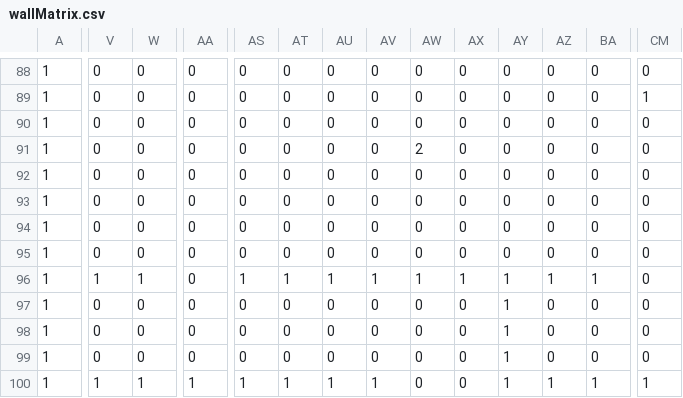
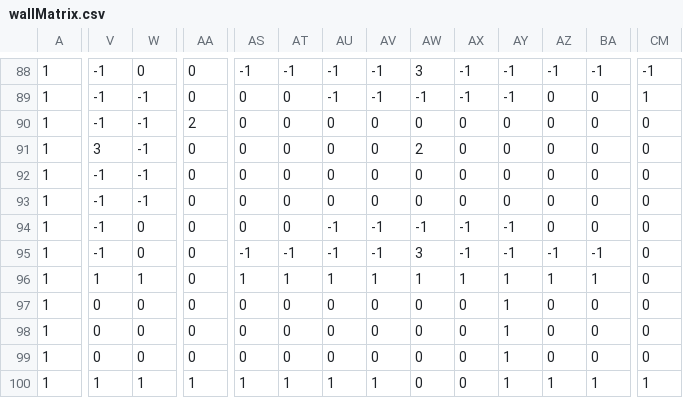
Before and after one commit to JarodHouston/Dead-Warehouse, a CSV file: public/wallMatrix.csv, drawn as a sheet; only a part is shown, gaps mark what is left out; the diff covers the shown part only; the diff names each change by its address in the sheet, - before the commit and + after, or states it on an @@ line.

```diff
--- a/public/wallMatrix.csv
+++ b/public/wallMatrix.csv
-V88:V90: 0
+V88:V90: -1
-AS88: 0
+AS88: -1
-AT88: 0
+AT88: -1
-AU88:AU89: 0
+AU88:AU89: -1
-AV88:AV89: 0
+AV88:AV89: -1
-AW88: 0
+AW88: 3
-AX88:AX89: 0
+AX88:AX89: -1
-AY88:AY89: 0
+AY88:AY89: -1
-AZ88: 0
+AZ88: -1
-BA88: 0
+BA88: -1
-CM88: 0
+CM88: -1
-W89:W93: 0
+W89:W93: -1
-AW89: 0
+AW89: -1
-AA90: 0
+AA90: 2
-V91: 0
+V91: 3
-V92:V95: 0
+V92:V95: -1
-AU94:AU95: 0
+AU94:AU95: -1
-AV94:AV95: 0
+AV94:AV95: -1
-AW94: 0
+AW94: -1
-AX94:AX95: 0
+AX94:AX95: -1
-AY94:AY95: 0
+AY94:AY95: -1
-AS95: 0
+AS95: -1
-AT95: 0
+AT95: -1
-AW95: 0
+AW95: 3
-AZ95: 0
+AZ95: -1
-BA95: 0
+BA95: -1
```
Also changed, not shown: 90 edited cells elsewhere in this file, 8 other files.
